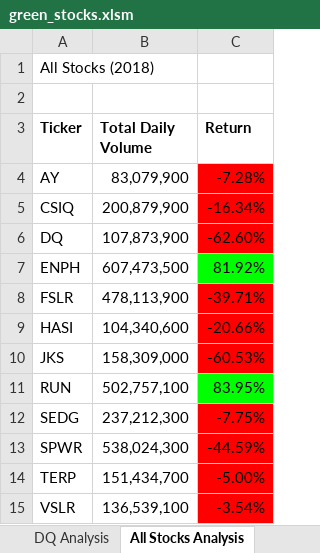
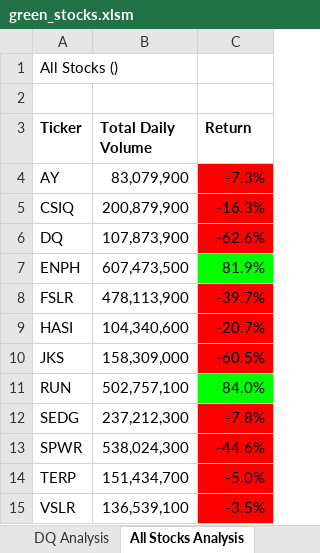
Before and after one commit to meliscelikay/Stock-Analysis, an Excel workbook: green_stocks.xlsm, sheet All Stocks Analysis, drawn as a sheet; values as stored, in another font and other column widths than the file's, no borders; charts and pictures not drawn; the diff names each change by its address in the sheet, - before the commit and + after, or states it on an @@ line.

Commit message:
Run Button and the Analysis for Any Year upload

```diff
--- a/green_stocks.xlsm (sheet All Stocks Analysis)
+++ b/green_stocks.xlsm (sheet All Stocks Analysis)
-A1 (Ticker): All Stocks (2018)
+A1 (Ticker): All Stocks ()
-C4 (Return): -7.28%
+C4 (Return): -7.3%
-C5 (Return): -16.34%
+C5 (Return): -16.3%
-C6 (Return): -62.60%
+C6 (Return): -62.6%
-C7 (Return): 81.92%
+C7 (Return): 81.9%
-C8 (Return): -39.71%
+C8 (Return): -39.7%
-C9 (Return): -20.66%
+C9 (Return): -20.7%
-C10 (Return): -60.53%
+C10 (Return): -60.5%
-C11 (Return): 83.95%
+C11 (Return): 84.0%
-C12 (Return): -7.75%
+C12 (Return): -7.8%
-C13 (Return): -44.59%
+C13 (Return): -44.6%
-C14 (Return): -5.00%
+C14 (Return): -5.0%
-C15 (Return): -3.54%
+C15 (Return): -3.5%
```
Also changed, not shown: charts or pictures.
